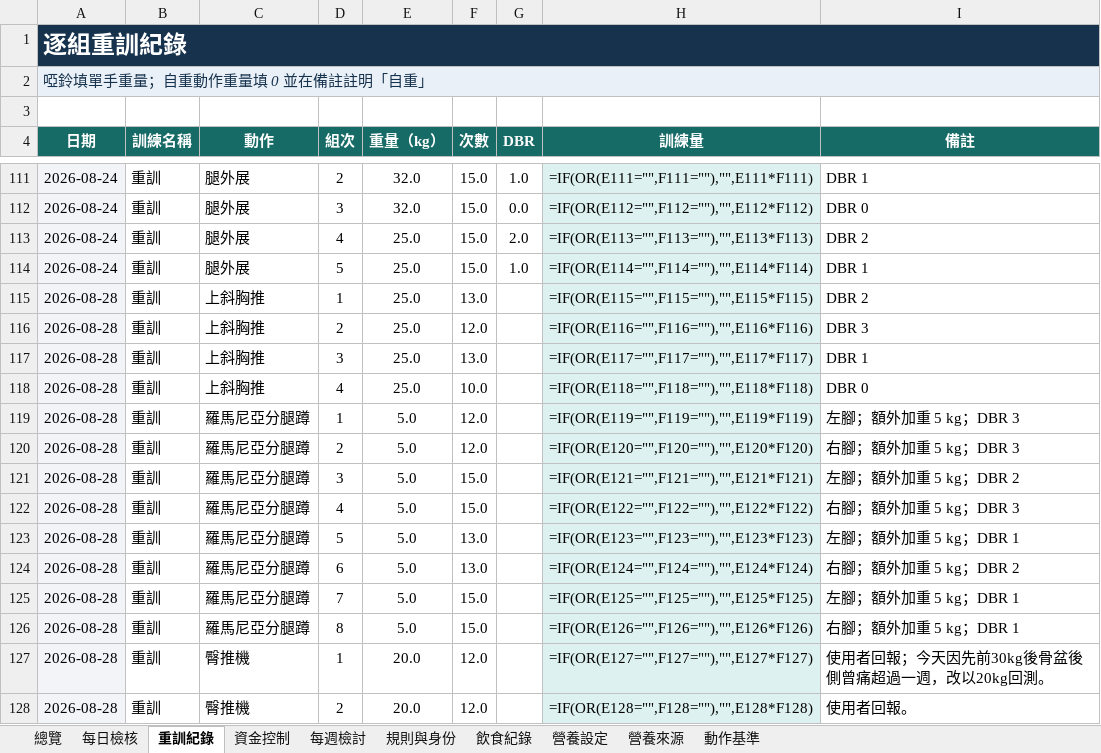
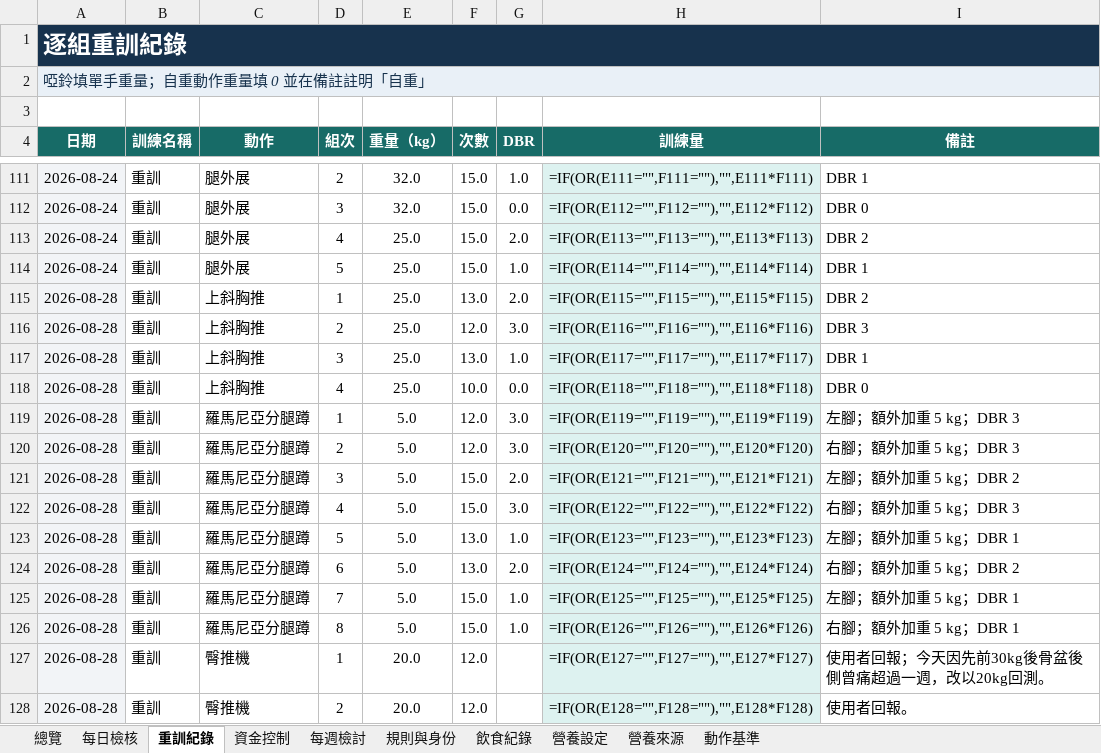
Before and after one commit to asadman1523/30-day-reset-tracker, an Excel workbook: 30天重建追蹤.xlsx, sheet 重訓紀錄, drawn as a sheet; only a part is shown, gaps mark what is left out; values as stored, in another font and other column widths than the file's, no borders; formulas without a stored value are shown as written; the diff names each change by its address in the sheet, - before the commit and + after, or states it on an @@ line.

```diff
--- a/30天重建追蹤.xlsx (sheet 重訓紀錄)
+++ b/30天重建追蹤.xlsx (sheet 重訓紀錄)
-G115 (DBR): (empty)
+G115 (DBR): 2.0
-G116 (DBR): (empty)
+G116 (DBR): 3.0
-G117 (DBR): (empty)
+G117 (DBR): 1.0
-G118 (DBR): (empty)
+G118 (DBR): 0.0
-G119:G120 (DBR): (empty)
+G119:G120 (DBR): 3.0
-G121 (DBR): (empty)
+G121 (DBR): 2.0
-G122 (DBR): (empty)
+G122 (DBR): 3.0
-G123 (DBR): (empty)
+G123 (DBR): 1.0
-G124 (DBR): (empty)
+G124 (DBR): 2.0
-G125:G126 (DBR): (empty)
+G125:G126 (DBR): 1.0
```
Also changed, not shown: sheet 動作基準, 1 other file.
